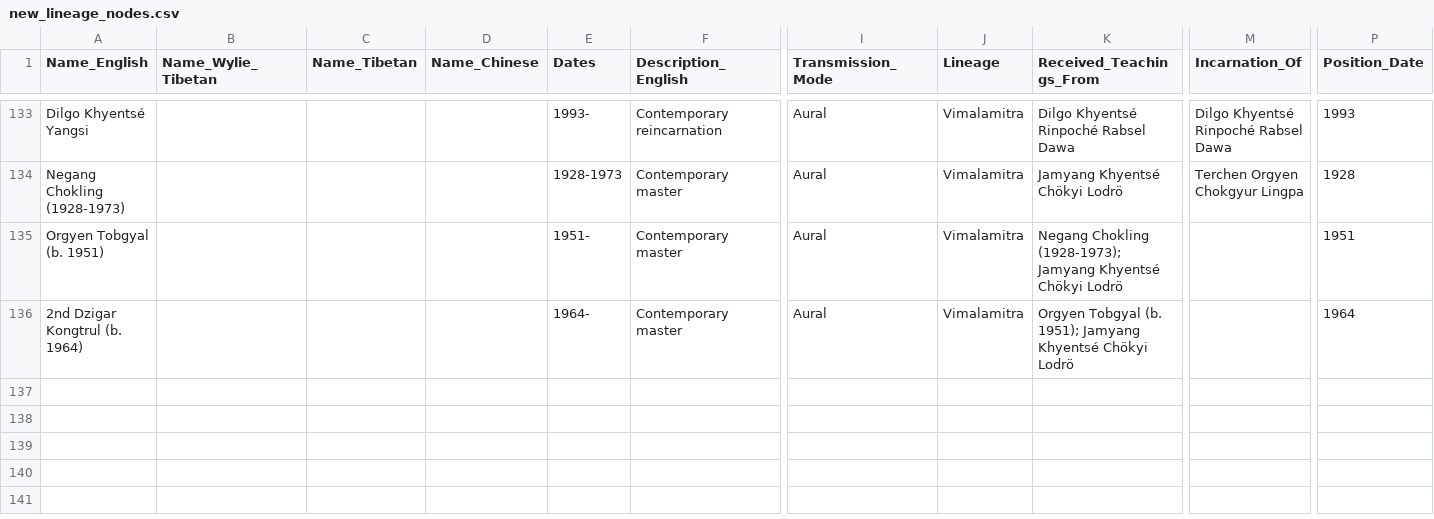
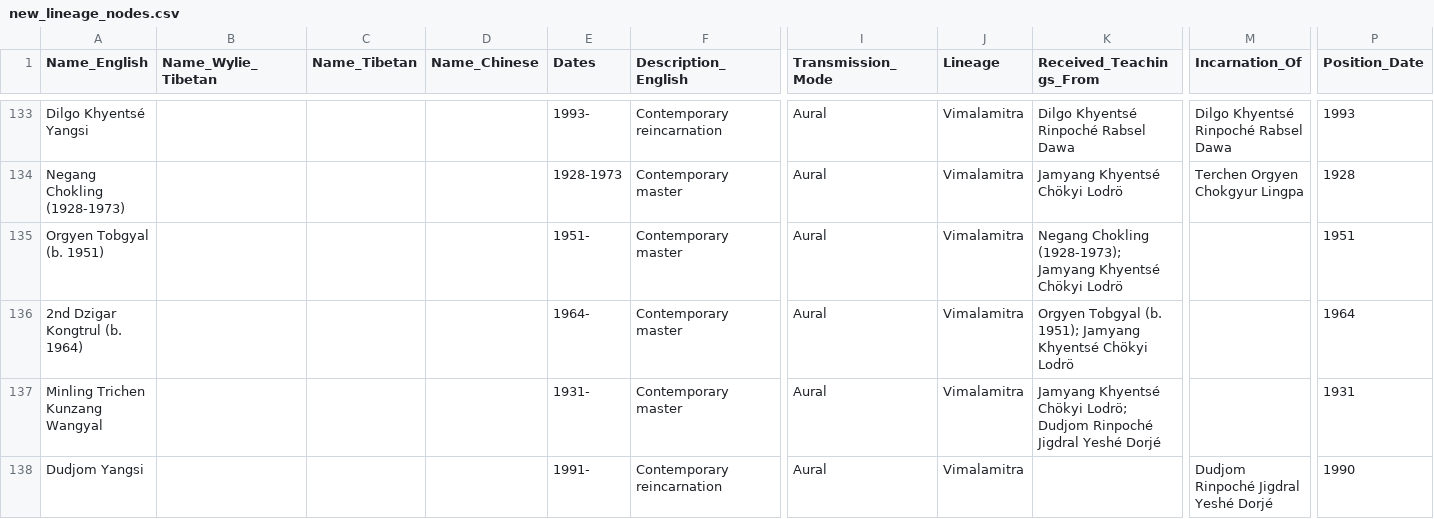
Before and after one commit to aftab-h/buddhist-lineage-tree-for-web, a CSV file: data/new_lineage_nodes.csv, drawn as a sheet; only a part is shown, gaps mark what is left out; rows hold the shown columns only; the diff names each change by its address in the sheet, - before the commit and + after, or states it on an @@ line.

Commit message:
updating csv

```diff
--- a/data/new_lineage_nodes.csv
+++ b/data/new_lineage_nodes.csv
+row 137: Minling Trichen Kunzang Wangyal |  |  |  | 1931- | Contemporary master | Aural | Vimalamitra | Jamyang Khyentsé Chökyi Lodrö; Dudjom Rinpoché Jigdral Yeshé Dorjé |  | 1931
+row 138: Dudjom Yangsi |  |  |  | 1991- | Contemporary reincarnation | Aural | Vimalamitra |  | Dudjom Rinpoché Jigdral Yeshé Dorjé | 1990
```
